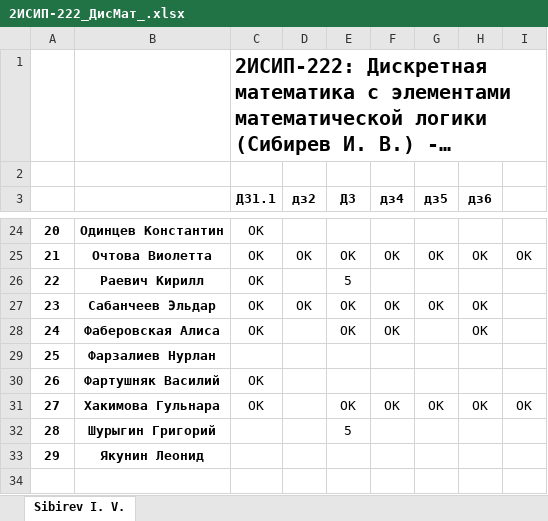
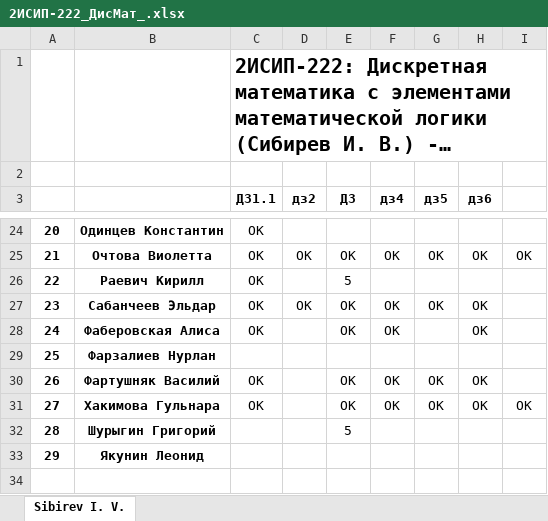
Before and after one commit to IvanSibirevV2/KipFin_Lab_2023-24_Git0, an Excel workbook: 2ИСИП-222_ДисМат_.xlsx, sheet Sibirev I. V., drawn as a sheet; only a part is shown, gaps mark what is left out; long unchanged cells end in …; values as stored, in another font and other column widths than the file's, no borders; the diff names each change by its address in the sheet, - before the commit and + after, or states it on an @@ line.

```diff
--- a/2ИСИП-222_ДисМат_.xlsx (sheet Sibirev I. V.)
+++ b/2ИСИП-222_ДисМат_.xlsx (sheet Sibirev I. V.)
-E30 (ДЗ): (empty)
+E30 (ДЗ): ОК
-F30 (дз4): (empty)
+F30 (дз4): ОК
-G30 (дз5): (empty)
+G30 (дз5): ОК
-H30 (дз6): (empty)
+H30 (дз6): ОК
```
Also changed, not shown: 2 other files.
